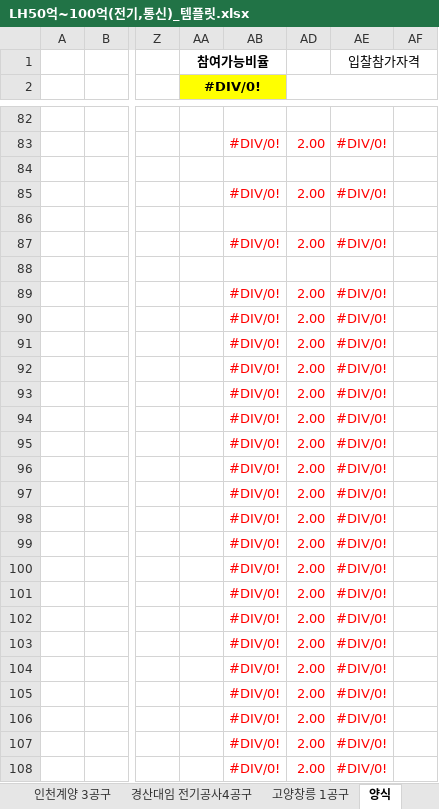
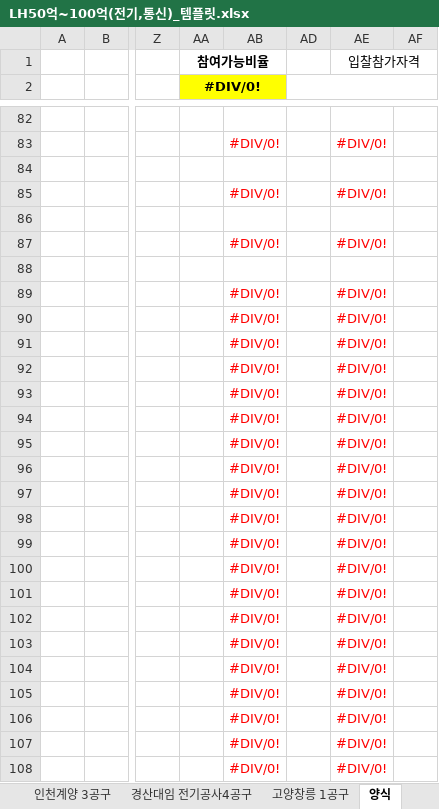
Before and after one commit to ihwijae/company_search_app, an Excel workbook: 템플릿/LH50억~100억(전기,통신)_템플릿.xlsx, sheet 양식, drawn as a sheet; only a part is shown, gaps mark what is left out; values as stored, in another font and other column widths than the file's, no borders; the diff covers the shown part only; the diff names each change by its address in the sheet, - before the commit and + after, or states it on an @@ line.

```diff
--- a/템플릿/LH50억~100억(전기,통신)_템플릿.xlsx (sheet 양식)
+++ b/템플릿/LH50억~100억(전기,통신)_템플릿.xlsx (sheet 양식)
-AD83: 2.00
+AD83: (empty)
-AD85: 2.00
+AD85: (empty)
-AD87: 2.00
+AD87: (empty)
-AD89:AD108: 2.00
+AD89:AD108: (empty)
```
Also changed, not shown: 76 edited cells elsewhere in this sheet, 템플릿/LH50억~100억(소방)_템플릿.xlsx, 3 other files.
